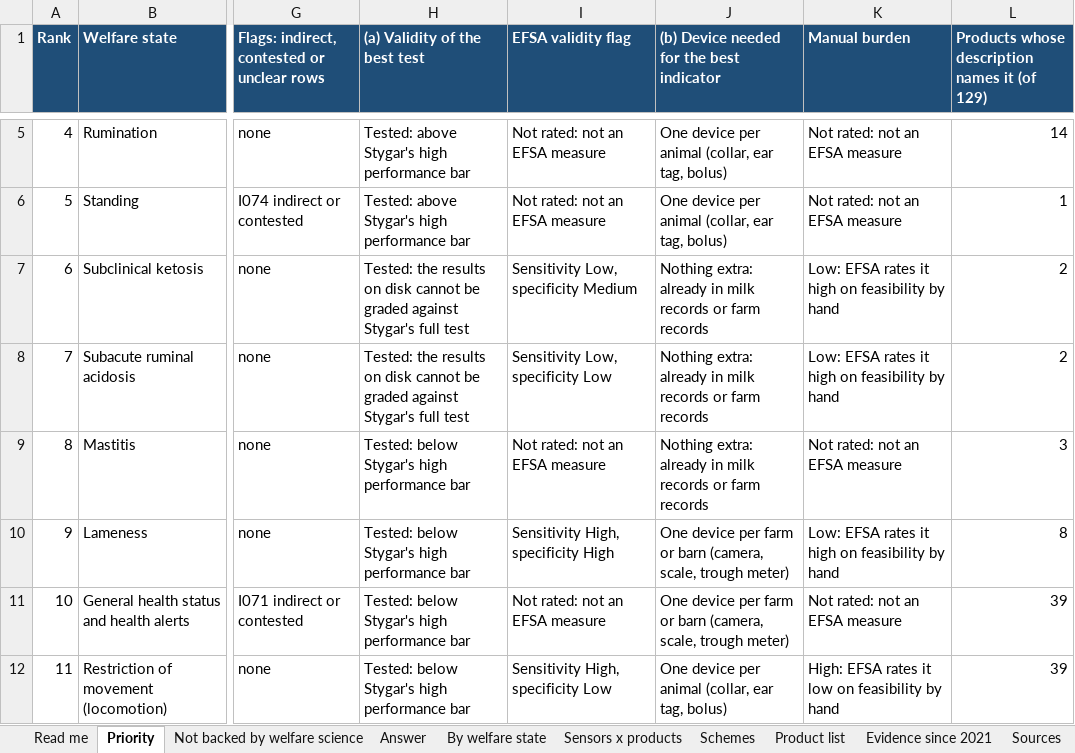
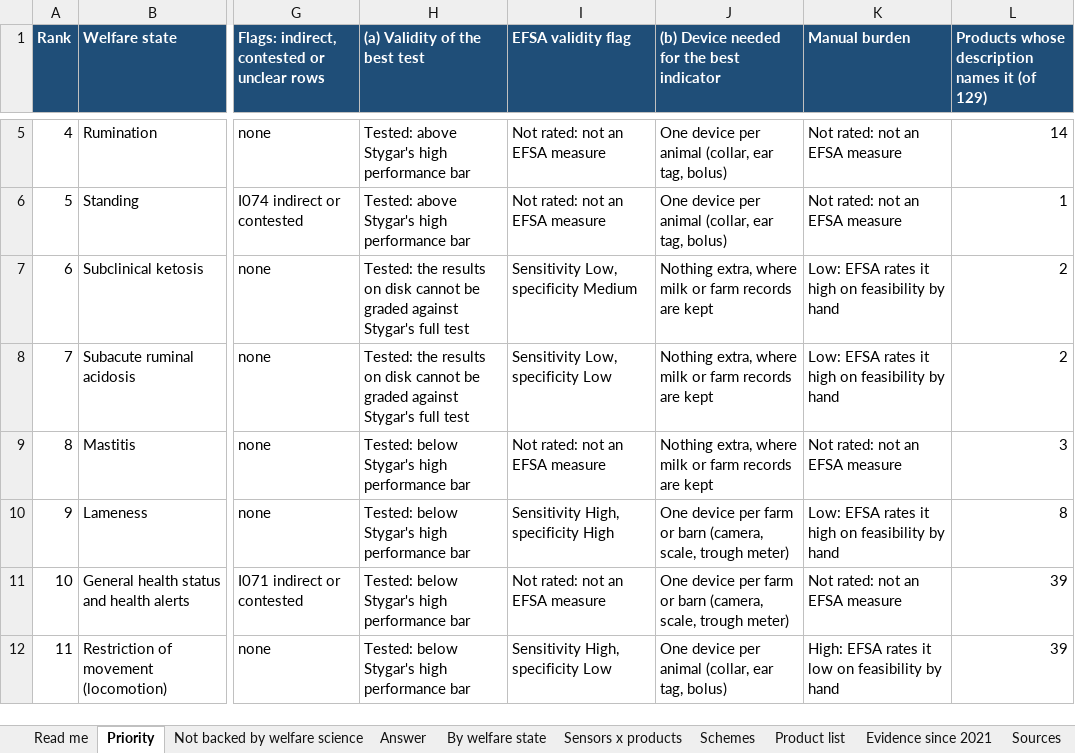
Before and after one commit to NewAi25/welfare-crosswalk, an Excel workbook: 4_output/welfare_crosswalk_dairy.xlsx, sheet Priority, drawn as a sheet; only a part is shown, gaps mark what is left out; values as stored, in another font and other column widths than the file's, no borders; the diff covers the shown part only; the diff names each change by its address in the sheet, - before the commit and + after, or states it on an @@ line.

```diff
--- a/4_output/welfare_crosswalk_dairy.xlsx (sheet Priority)
+++ b/4_output/welfare_crosswalk_dairy.xlsx (sheet Priority)
-J7:J9: Nothing extra: already in milk records or farm records
+J7:J9: Nothing extra, where milk or farm records are kept
```
Also changed, not shown: 8 edited cells elsewhere in this sheet, sheet Answer, 3 other files.
